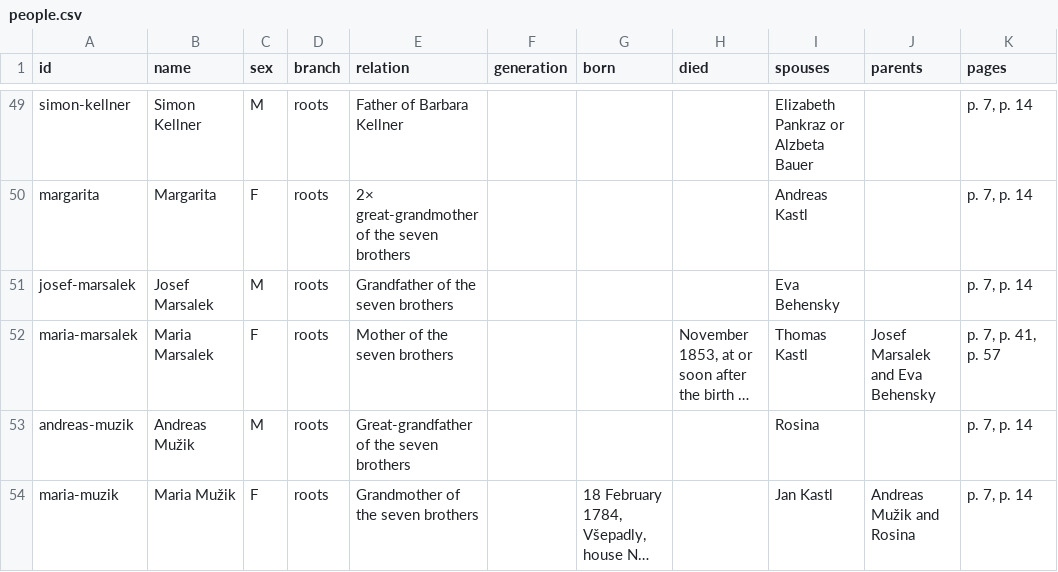
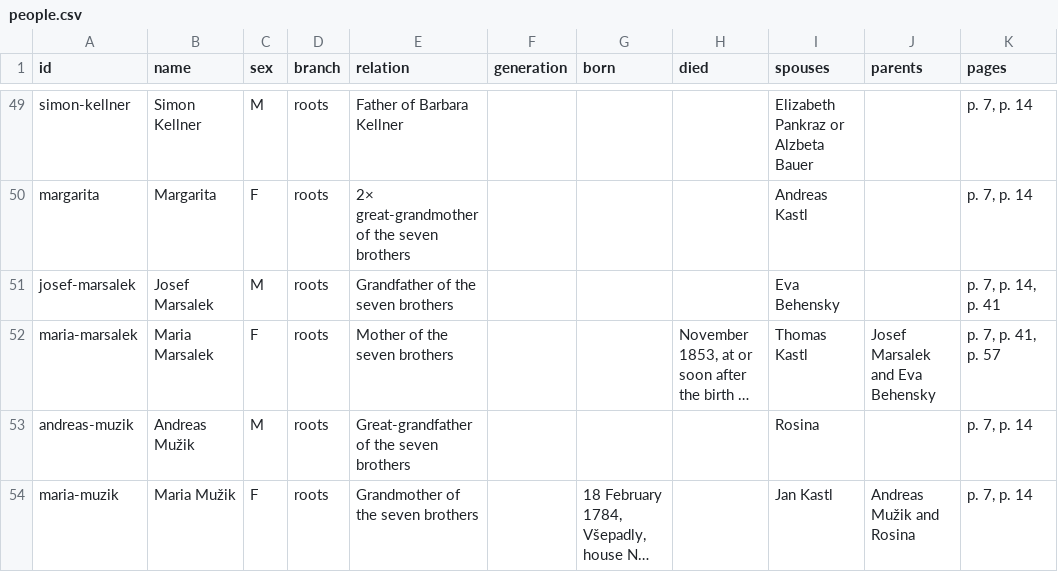
Before and after one commit to jkastl/kfh, a CSV file: people/people.csv, drawn as a sheet; only a part is shown, gaps mark what is left out; long unchanged cells end in …; the diff names each change by its address in the sheet, - before the commit and + after, or states it on an @@ line.

```diff
--- a/people/people.csv
+++ b/people/people.csv
-K51 (pages): p. 7, p. 14
+K51 (pages): p. 7, p. 14, p. 41
```
Also changed, not shown: 32 other files.
